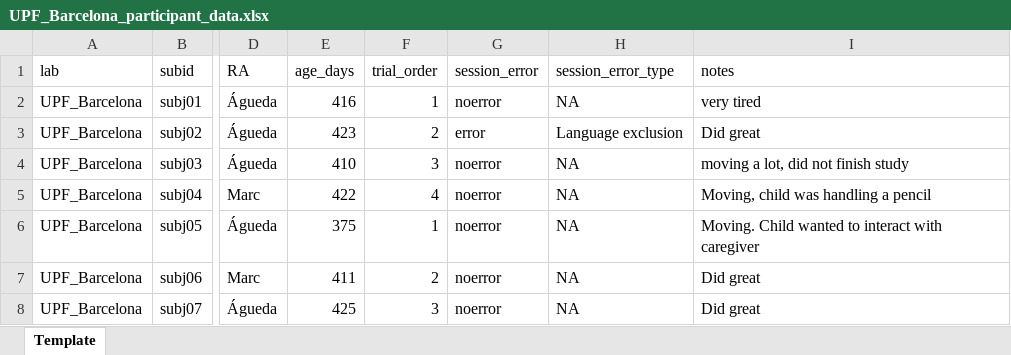
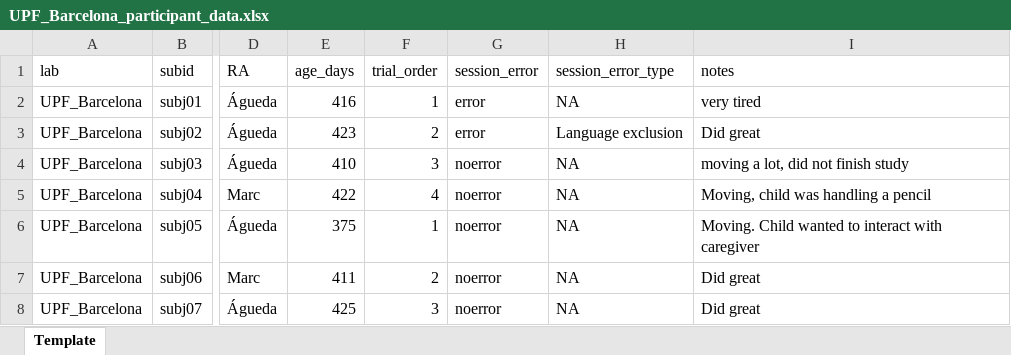
Before and after one commit to kristabh/gaze-following-analysis, an Excel workbook: processed_data/participants_cleaned/UPF_Barcelona_participant_data.xlsx, sheet Template, drawn as a sheet; only a part is shown, gaps mark what is left out; values as stored, in another font and other column widths than the file's, no borders; the diff names each change by its address in the sheet, - before the commit and + after, or states it on an @@ line.

Commit message:
Fixed issue with upf_barcelona subj01 - now marked as session error fussy, per #57

```diff
--- a/processed_data/participants_cleaned/UPF_Barcelona_participant_data.xlsx (sheet Template)
+++ b/processed_data/participants_cleaned/UPF_Barcelona_participant_data.xlsx (sheet Template)
-G2 (session_error): noerror
+G2 (session_error): error
```
Also changed, not shown: 1 other file.
